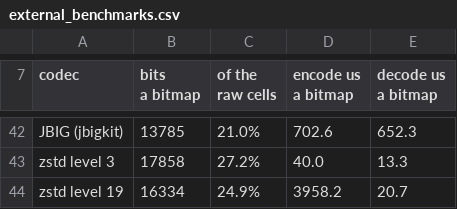
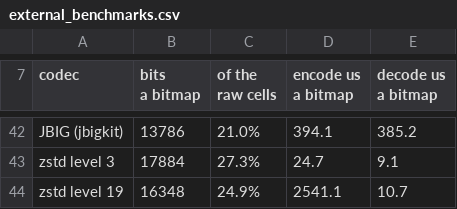
Before and after one commit to SlimiestSlimy/Civil-Egregore, a CSV file: docs/measurements/external_benchmarks.csv, drawn as a sheet; only a part is shown, gaps mark what is left out; removed rows and columns are numbered as before the commit, all else as after; the diff covers the shown part only; the diff names each change by its address in the sheet, - before the commit and + after, or states it on an @@ line.

```diff
--- a/docs/measurements/external_benchmarks.csv
+++ b/docs/measurements/external_benchmarks.csv
-B42 (bits a bitmap): 13785
+B42 (bits a bitmap): 13786
-D42 (encode us a bitmap): 702.6
+D42 (encode us a bitmap): 394.1
-E42 (decode us a bitmap): 652.3
+E42 (decode us a bitmap): 385.2
-row 43: zstd level 3 | 17858 | 27.2% | 40.0 | 13.3
+row 43: zstd level 3 | 17884 | 27.3% | 24.7 | 9.1
-B44 (bits a bitmap): 16334
+B44 (bits a bitmap): 16348
-D44 (encode us a bitmap): 3958.2
+D44 (encode us a bitmap): 2541.1
-E44 (decode us a bitmap): 20.7
+E44 (decode us a bitmap): 10.7
```
Also changed, not shown: 10 added rows, 10 removed rows and 43 edited cells elsewhere in this file.
